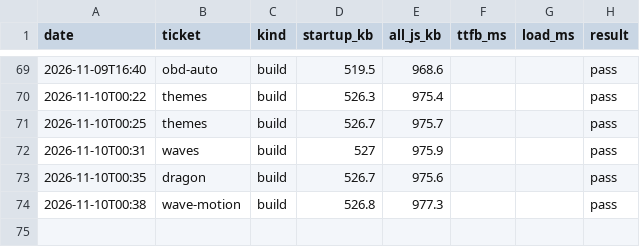
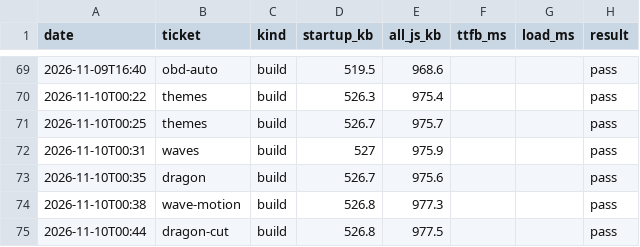
Before and after one commit to ckwebb2187/Drivez, a CSV file: perf/history.csv, drawn as a sheet; only a part is shown, gaps mark what is left out; the diff names each change by its address in the sheet, - before the commit and + after, or states it on an @@ line.

```diff
--- a/perf/history.csv
+++ b/perf/history.csv
+row 75: 2026-11-10T00:44 | dragon-cut | build | 526.8 | 977.5 |  |  | pass
```
Also changed, not shown: 6 other files.
